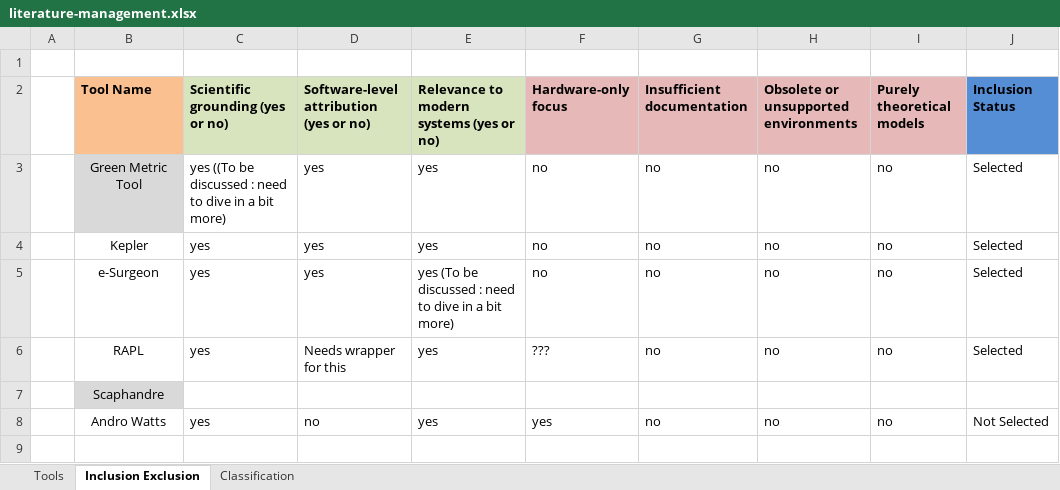
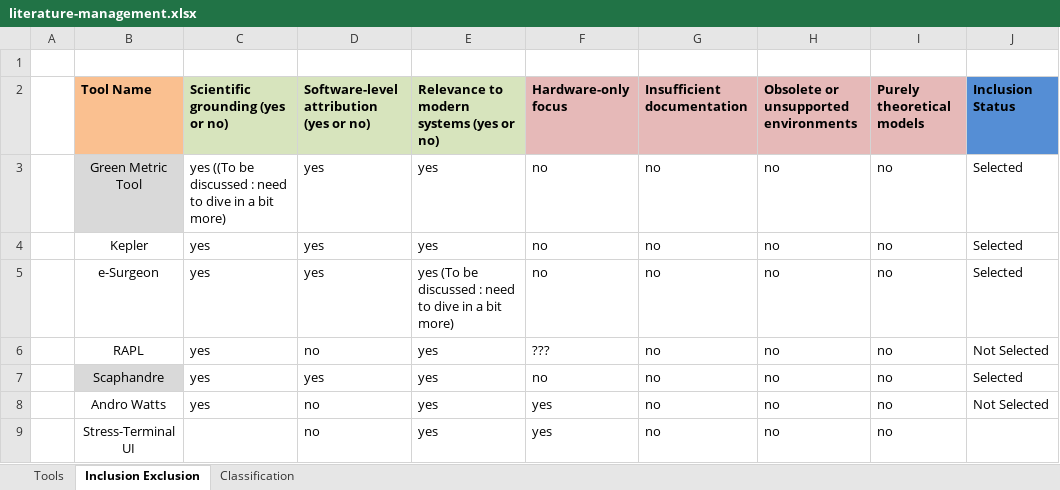
Before and after one commit to jkayembe/sok-software-power-monitoring-tools, an Excel workbook: literature-management.xlsx, sheet Inclusion Exclusion, drawn as a sheet; values as stored, in another font and other column widths than the file's, no borders; the diff names each change by its address in the sheet, - before the commit and + after, or states it on an @@ line.

```diff
--- a/literature-management.xlsx (sheet Inclusion Exclusion)
+++ b/literature-management.xlsx (sheet Inclusion Exclusion)
-D6: Needs wrapper for this
+D6: no
-J6 (Inclusion Status): Selected
+J6 (Inclusion Status): Not Selected
-C7 (Scientific grounding (yes or no)): (empty)
+C7 (Scientific grounding (yes or no)): yes
-D7: (empty)
+D7: yes
-E7: (empty)
+E7: yes
-F7 (Hardware-only focus): (empty)
+F7 (Hardware-only focus): no
-G7 (Insufficient documentation): (empty)
+G7 (Insufficient documentation): no
-H7: (empty)
+H7: no
-I7 (Purely theoretical models): (empty)
+I7 (Purely theoretical models): no
-J7 (Inclusion Status): (empty)
+J7 (Inclusion Status): Selected
+row 9:  | Stress-Terminal UI |  | no | yes | yes | no | no | no
```
Also changed, not shown: sheet Tools, sheet Classification, 4 other files.
